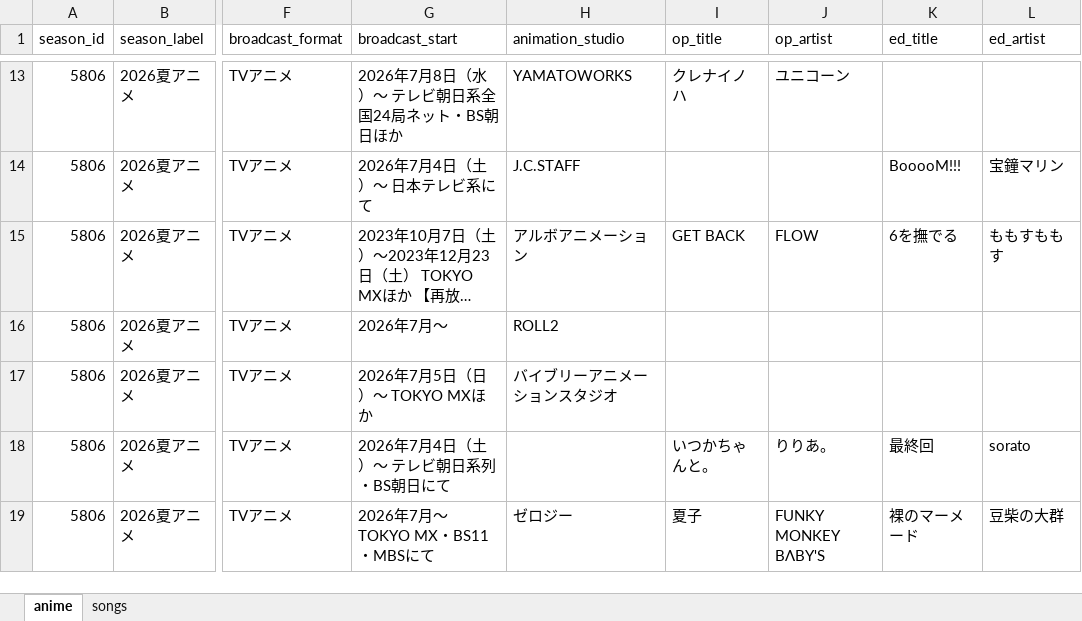
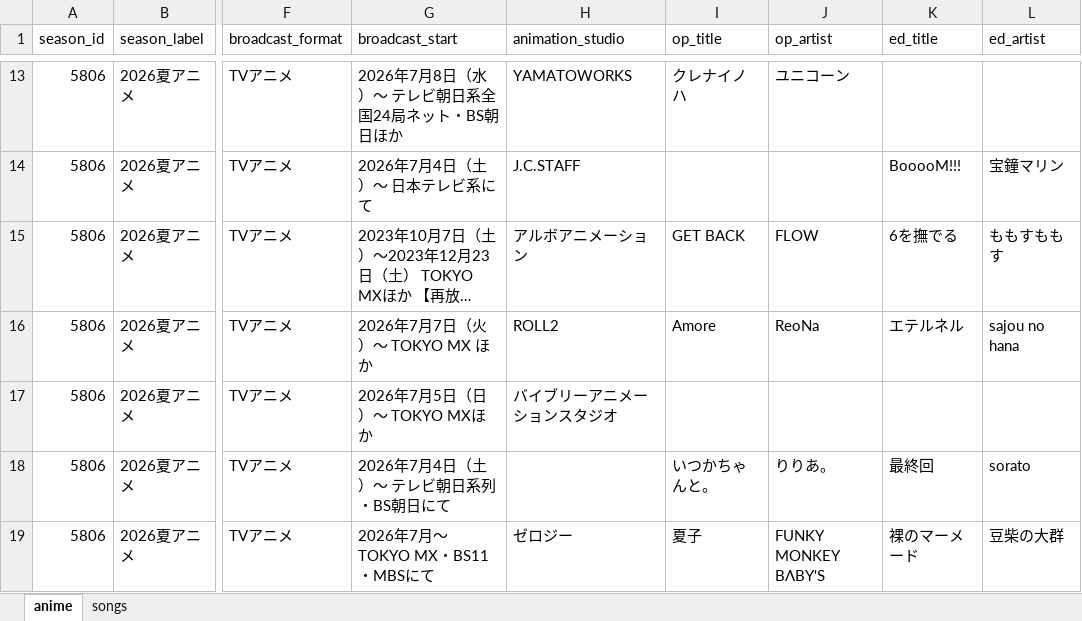
Before and after one commit to kageug/anime-list-updater, an Excel workbook: data/anime_list.xlsx, sheet anime, drawn as a sheet; only a part is shown, gaps mark what is left out; long unchanged cells end in …; values as stored, in another font and other column widths than the file's, no borders; the diff covers the shown part only; the diff names each change by its address in the sheet, - before the commit and + after, or states it on an @@ line.

Commit message:
auto: anime list update 2026-06-10

```diff
--- a/data/anime_list.xlsx (sheet anime)
+++ b/data/anime_list.xlsx (sheet anime)
-G16 (broadcast_start): 2026年7月～
+G16 (broadcast_start): 2026年7月7日（火）～ TOKYO MX ほか
-I16 (op_title): (empty)
+I16 (op_title): Amore
-J16 (op_artist): (empty)
+J16 (op_artist): ReoNa
-K16 (ed_title): (empty)
+K16 (ed_title): エテルネル
-L16 (ed_artist): (empty)
+L16 (ed_artist): sajou no hana
```
Also changed, not shown: 6 edited cells elsewhere in this sheet, sheet songs, 3 other files.
